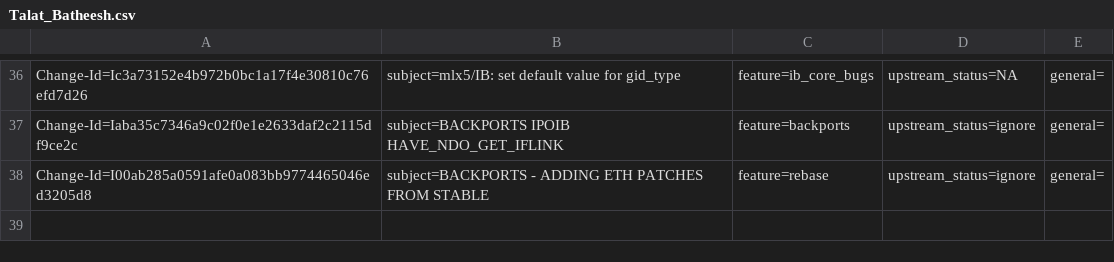
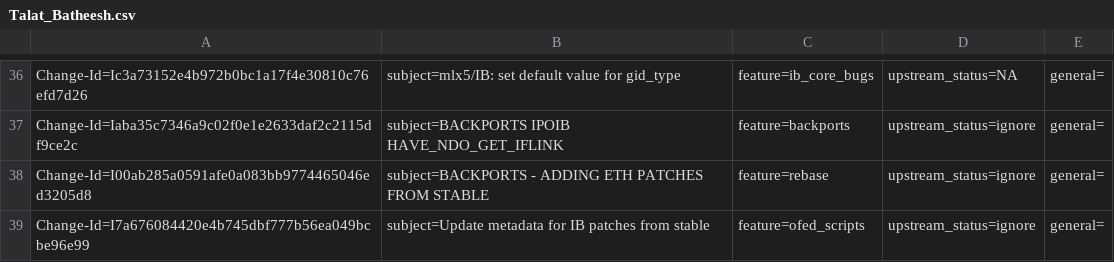
Before and after one commit to Shun-Hao/mlnx-ofa_kernel-4.6-1.0.1.1-rhel7.3, a CSV file: metadata/Talat_Batheesh.csv, drawn as a sheet; only a part is shown, gaps mark what is left out; the diff names each change by its address in the sheet, - before the commit and + after, or states it on an @@ line.

```diff
--- a/metadata/Talat_Batheesh.csv
+++ b/metadata/Talat_Batheesh.csv
+row 39: Change-Id=I7a676084420e4b745dbf777b56ea049bcbe96e99 | subject=Update metadata for IB patches from stable | feature=ofed_scripts | upstream_status=ignore | general=
```
Also changed, not shown: metadata/Leon_Romanovsky.csv, metadata/Sagi_Grimberg.csv, 3 other files.
